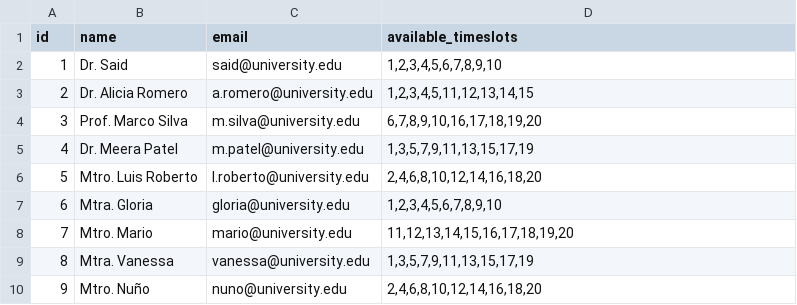
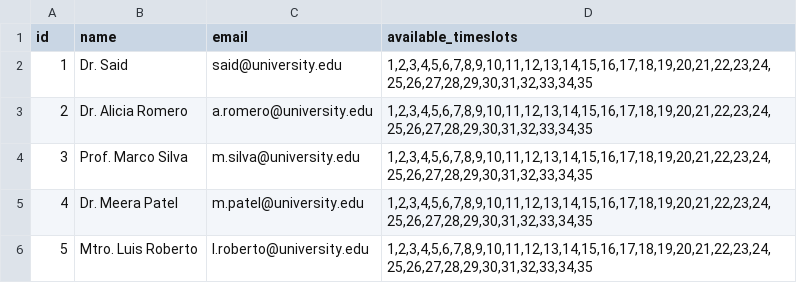
Before and after one commit to AngelCS0124/proyect-utp, a CSV file: sample_data/professors.csv, drawn as a sheet.

```diff
--- a/sample_data/professors.csv
+++ b/sample_data/professors.csv
@@ -1,10 +1,6 @@
 id,name,email,available_timeslots
-1,Dr. Said,said@university.edu,"1,2,3,4,5,6,7,8,9,10"
-2,Dr. Alicia Romero,a.romero@university.edu,"1,2,3,4,5,11,12,13,14,15"
-3,Prof. Marco Silva,m.silva@university.edu,"6,7,8,9,10,16,17,18,19,20"
-4,Dr. Meera Patel,m.patel@university.edu,"1,3,5,7,9,11,13,15,17,19"
-5,Mtro. Luis Roberto,l.roberto@university.edu,"2,4,6,8,10,12,14,16,18,20"
-6,Mtra. Gloria,gloria@university.edu,"1,2,3,4,5,6,7,8,9,10"
-7,Mtro. Mario,mario@university.edu,"11,12,13,14,15,16,17,18,19,20"
-8,Mtra. Vanessa,vanessa@university.edu,"1,3,5,7,9,11,13,15,17,19"
-9,Mtro. Nuño,nuno@university.edu,"2,4,6,8,10,12,14,16,18,20"
+1,Dr. Said,said@university.edu,"1,2,3,4,5,6,7,8,9,10,11,12,13,14,15,16,17,18,19,20,21,22,23,24,25,26,27,28,29,30,31,32,33,34,35"
+2,Dr. Alicia Romero,a.romero@university.edu,"1,2,3,4,5,6,7,8,9,10,11,12,13,14,15,16,17,18,19,20,21,22,23,24,25,26,27,28,29,30,31,32,33,34,35"
+3,Prof. Marco Silva,m.silva@university.edu,"1,2,3,4,5,6,7,8,9,10,11,12,13,14,15,16,17,18,19,20,21,22,23,24,25,26,27,28,29,30,31,32,33,34,35"
+4,Dr. Meera Patel,m.patel@university.edu,"1,2,3,4,5,6,7,8,9,10,11,12,13,14,15,16,17,18,19,20,21,22,23,24,25,26,27,28,29,30,31,32,33,34,35"
+5,Mtro. Luis Roberto,l.roberto@university.edu,"1,2,3,4,5,6,7,8,9,10,11,12,13,14,15,16,17,18,19,20,21,22,23,24,25,26,27,28,29,30,31,32,33,34,35"
```
Also changed, not shown: sample_data/courses.csv, 11 other files.
